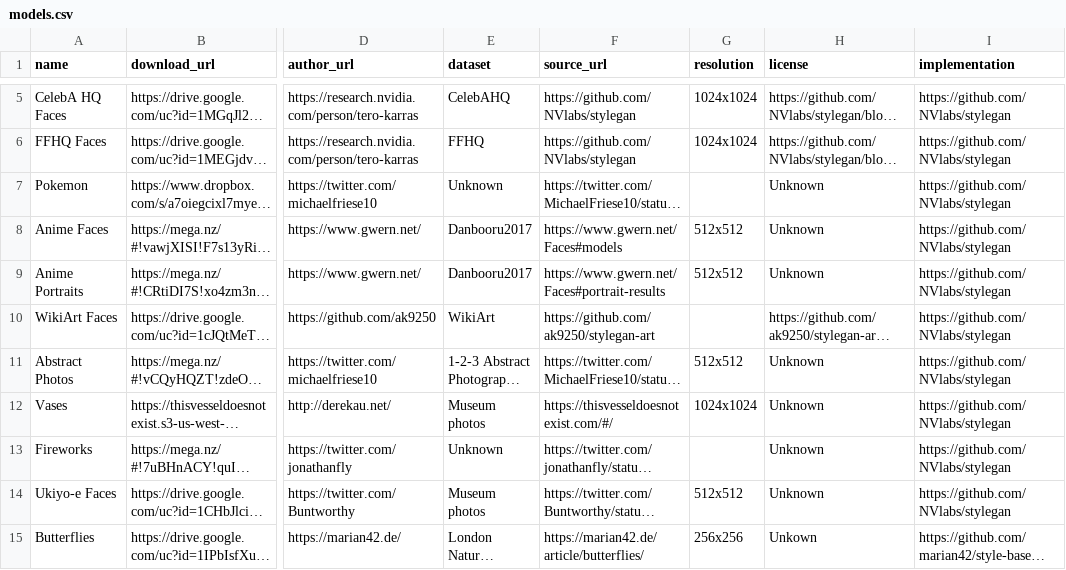
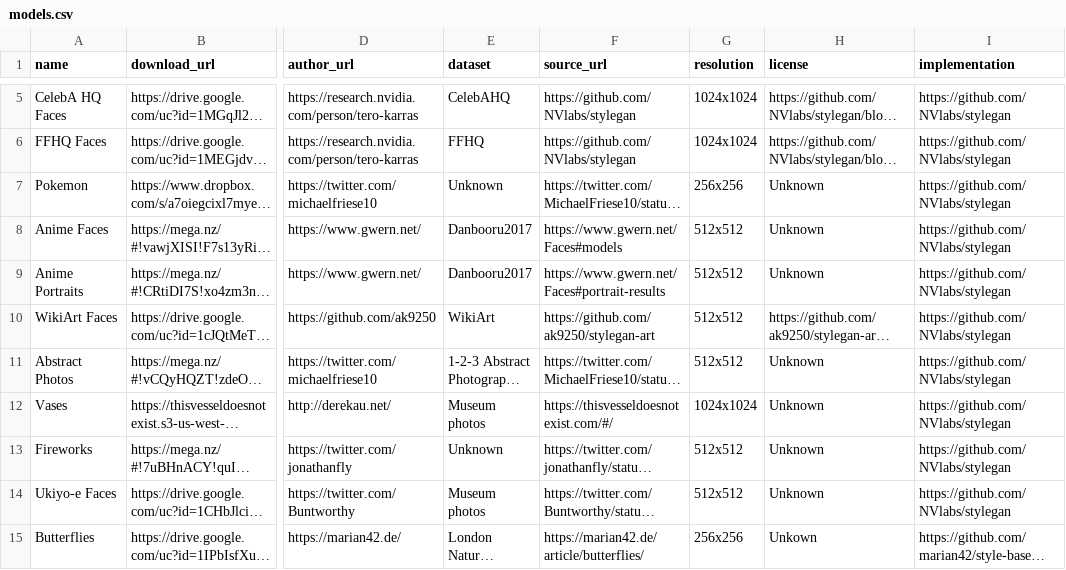
Before and after one commit to justinpinkney/awesome-pretrained-stylegan, a CSV file: models.csv, drawn as a sheet; only a part is shown, gaps mark what is left out; long unchanged cells end in …; the diff names each change by its address in the sheet, - before the commit and + after, or states it on an @@ line.

Commit message:
Update models.csv

```diff
--- a/models.csv
+++ b/models.csv
-G7 (resolution): (empty)
+G7 (resolution): 256x256
-G10 (resolution): (empty)
+G10 (resolution): 512x512
-G13 (resolution): (empty)
+G13 (resolution): 512x512
```
